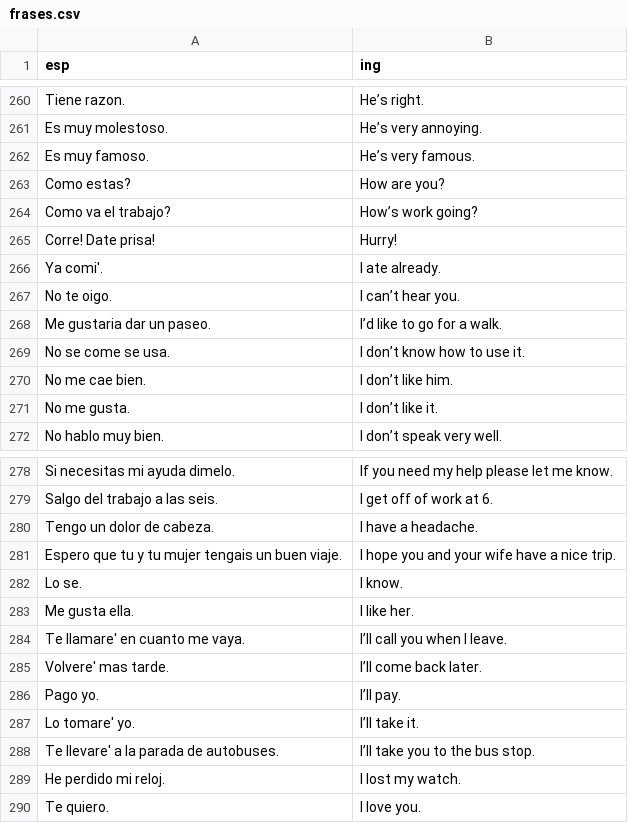
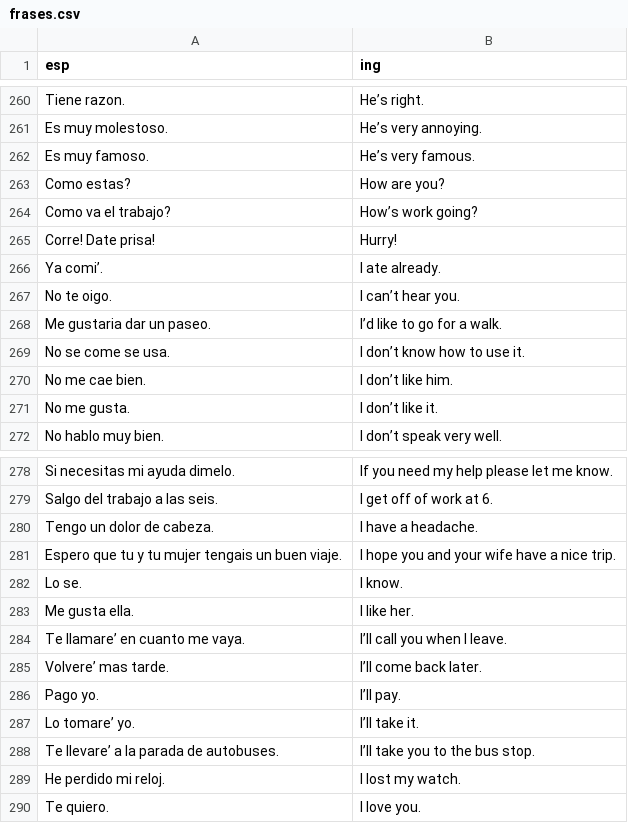
Before and after one commit to ArbeyAragon/Dictionary, a CSV file: dictionaries/frases.csv, drawn as a sheet; only a part is shown, gaps mark what is left out.

```diff
--- a/dictionaries/frases.csv
+++ b/dictionaries/frases.csv
@@ -265,3 +265,3 @@ Como va el trabajo? ,  How’s work going?
 Corre! Date prisa! ,  Hurry!
-Ya comi'. ,  I ate already.
+Ya comi’. ,  I ate already.
 No te oigo. ,  I can’t hear you.
@@ -283,7 +283,7 @@ Lo se. ,  I know.
 Me gusta ella. ,  I like her.
-Te llamare' en cuanto me vaya. ,  I’ll call you when I leave.
-Volvere' mas tarde. ,  I’ll come back later.
+Te llamare’ en cuanto me vaya. ,  I’ll call you when I leave.
+Volvere’ mas tarde. ,  I’ll come back later.
 Pago yo. ,  I’ll pay.
-Lo tomare' yo. ,  I’ll take it.
-Te llevare' a la parada de autobuses. ,  I’ll take you to the bus stop.
+Lo tomare’ yo. ,  I’ll take it.
+Te llevare’ a la parada de autobuses. ,  I’ll take you to the bus stop.
 He perdido mi reloj. ,  I lost my watch.
```
Also changed, not shown: 1 other file.
